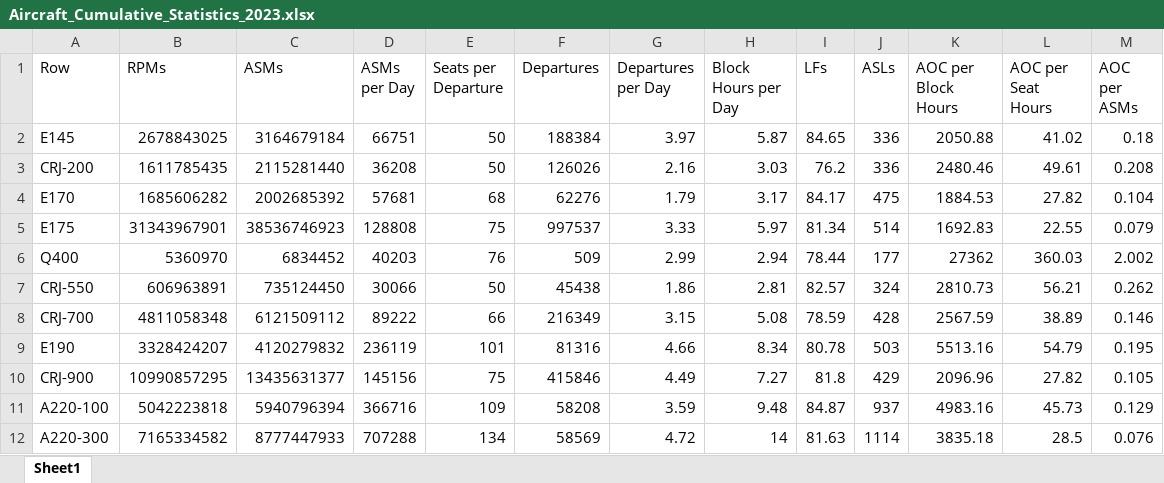
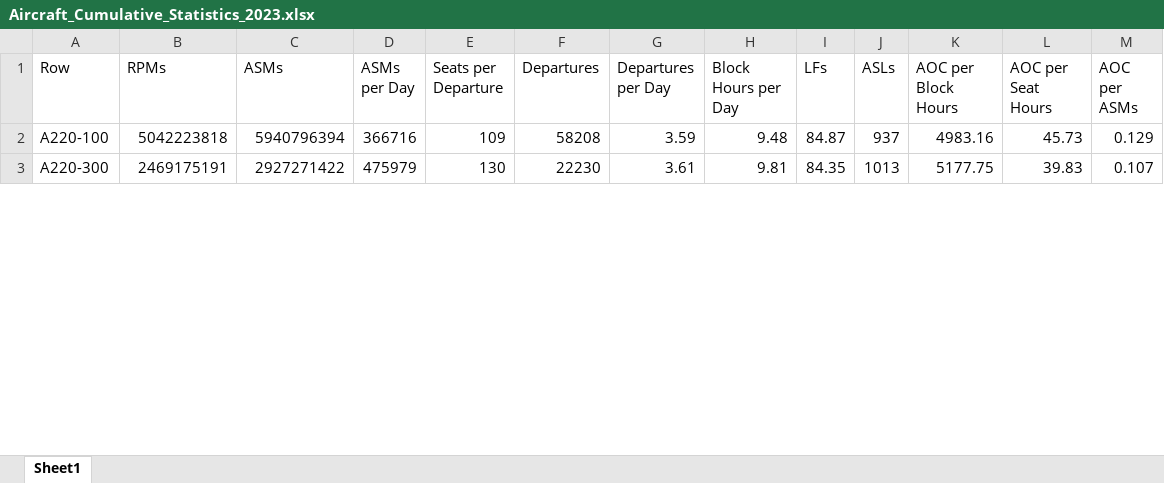
Before and after one commit to andyeske/Airline-Data-Analysis-Tools, an Excel workbook: Output Data Tables/APAT Outputs/Aggregated Tables/2023/Aircraft_Cumulative_Statistics_2023.xlsx, sheet Sheet1, drawn as a sheet; only a part is shown; values as stored, in another font and other column widths than the file's, no borders; removed rows and columns are numbered as before the commit, all else as after; the diff covers the shown part only; the diff names each change by its address in the sheet, - before the commit and + after, or states it on an @@ line.

```diff
--- a/Output Data Tables/APAT Outputs/Aggregated Tables/2023/Aircraft_Cumulative_Statistics_2023.xlsx (sheet Sheet1)
+++ b/Output Data Tables/APAT Outputs/Aggregated Tables/2023/Aircraft_Cumulative_Statistics_2023.xlsx (sheet Sheet1)
-row 2: E145 | 2678843025 | 3164679184 | 66751 | 50 | 188384 | 3.97 | 5.87 | 84.65 | 336 | 2050.88 | 41.02 | 0.18
-row 3: CRJ-200 | 1611785435 | 2115281440 | 36208 | 50 | 126026 | 2.16 | 3.03 | 76.2 | 336 | 2480.46 | 49.61 | 0.208
-row 4: E170 | 1685606282 | 2002685392 | 57681 | 68 | 62276 | 1.79 | 3.17 | 84.17 | 475 | 1884.53 | 27.82 | 0.104
-row 5: E175 | 31343967901 | 38536746923 | 128808 | 75 | 997537 | 3.33 | 5.97 | 81.34 | 514 | 1692.83 | 22.55 | 0.079
-row 6: Q400 | 5360970 | 6834452 | 40203 | 76 | 509 | 2.99 | 2.94 | 78.44 | 177 | 27362 | 360.03 | 2.002
-row 7: CRJ-550 | 606963891 | 735124450 | 30066 | 50 | 45438 | 1.86 | 2.81 | 82.57 | 324 | 2810.73 | 56.21 | 0.262
-row 8: CRJ-700 | 4811058348 | 6121509112 | 89222 | 66 | 216349 | 3.15 | 5.08 | 78.59 | 428 | 2567.59 | 38.89 | 0.146
-row 9: E190 | 3328424207 | 4120279832 | 236119 | 101 | 81316 | 4.66 | 8.34 | 80.78 | 503 | 5513.16 | 54.79 | 0.195
-row 10: CRJ-900 | 10990857295 | 13435631377 | 145156 | 75 | 415846 | 4.49 | 7.27 | 81.8 | 429 | 2096.96 | 27.82 | 0.105
-B3 (RPMs): 7165334582
+B3 (RPMs): 2469175191
-C3 (ASMs): 8777447933
+C3 (ASMs): 2927271422
-D3 (ASMs per Day): 707288
+D3 (ASMs per Day): 475979
-E3 (Seats per Departure): 134
+E3 (Seats per Departure): 130
-F3 (Departures): 58569
+F3 (Departures): 22230
-G3 (Departures per Day): 4.72
+G3 (Departures per Day): 3.61
-H3 (Block Hours per Day): 14
+H3 (Block Hours per Day): 9.81
-I3 (LFs): 81.63
+I3 (LFs): 84.35
-J3 (ASLs): 1114
+J3 (ASLs): 1013
-K3 (AOC per Block Hours): 3835.18
+K3 (AOC per Block Hours): 5177.75
-L3 (AOC per Seat Hours): 28.5
+L3 (AOC per Seat Hours): 39.83
-M3 (AOC per ASMs): 0.076
+M3 (AOC per ASMs): 0.107
```
Also changed, not shown: 3 removed rows and 163 edited cells elsewhere in this sheet, Output Data Tables/APAT Outputs/Aggregated Tables/2023/Airline_Cumulative_Statistics_2023.xlsx.
